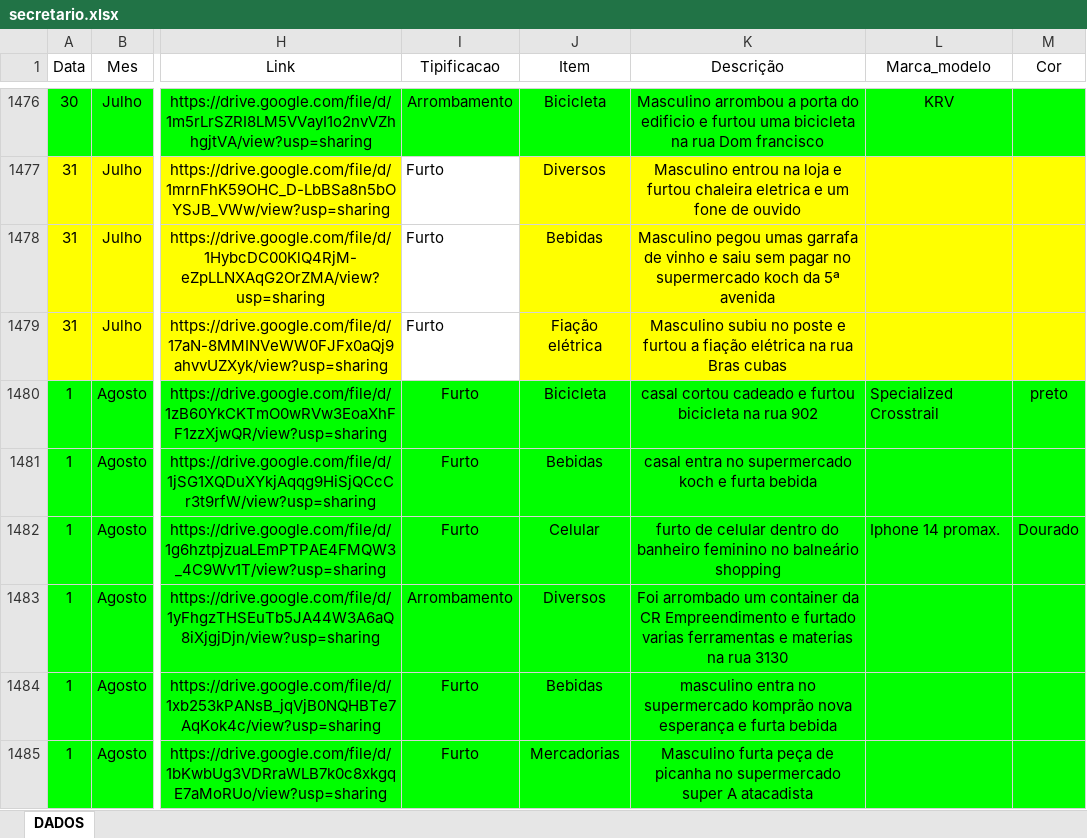
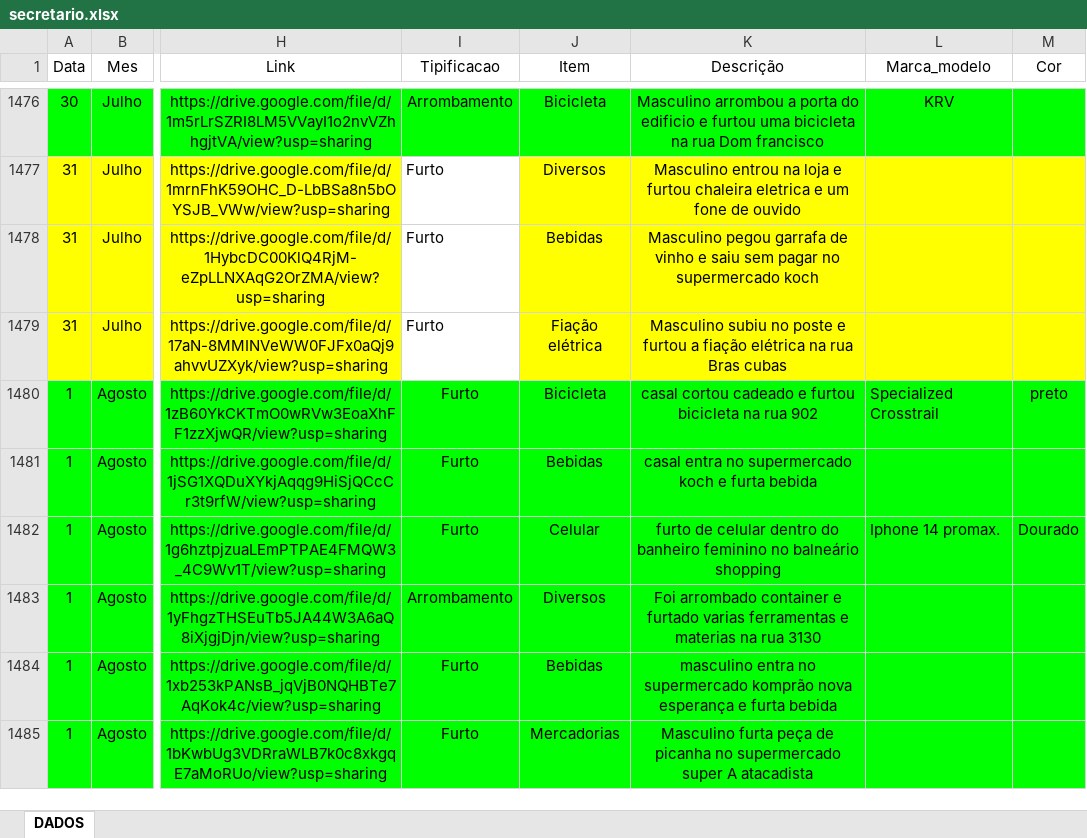
Before and after one commit to ronaldorocco/dashboard, an Excel workbook: secretario.xlsx, sheet DADOS, drawn as a sheet; only a part is shown, gaps mark what is left out; values as stored, in another font and other column widths than the file's, no borders; charts and pictures not drawn; the diff covers the shown part only; the diff names each change by its address in the sheet, - before the commit and + after, or states it on an @@ line.

```diff
--- a/secretario.xlsx (sheet DADOS)
+++ b/secretario.xlsx (sheet DADOS)
-K1478 (Descrição): Masculino pegou umas garrafa de vinho e saiu sem pagar no supermercado koch da 5ª avenida
+K1478 (Descrição): Masculino pegou garrafa de vinho e saiu sem pagar no supermercado koch
-K1483 (Descrição): Foi arrombado um container da CR Empreendimento e furtado…
+K1483 (Descrição): Foi arrombado container e furtado…
```
Also changed, not shown: 10 edited cells elsewhere in this sheet, 3 other files.
